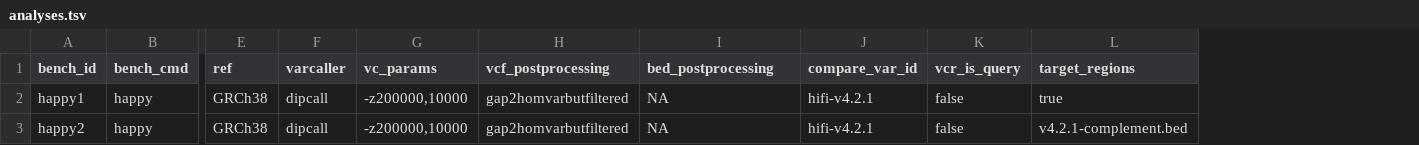
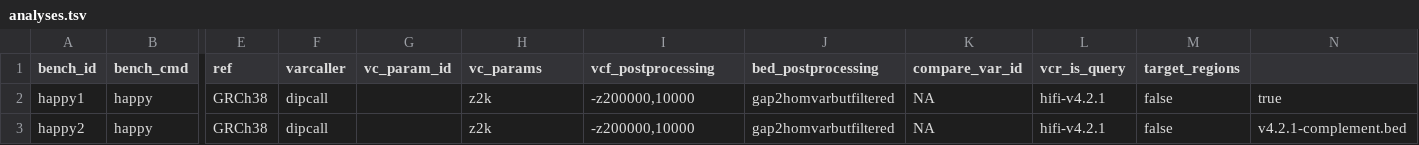
Before and after one commit to usnistgov/defrabb, a TSV file: config/analyses.tsv, drawn as a sheet; only a part is shown, gaps mark what is left out; addresses are those after the commit; the diff names each change by its address in the sheet, - before the commit and + after, or states it on an @@ line.

```diff
--- a/config/analyses.tsv
+++ b/config/analyses.tsv
+column G (vc_param_id), empty
+column M (target_regions), rows 2-3: false | false
-N1: target_regions
+N1: (empty)
-H2:H3 (vc_params): -z200000,10000
+H2:H3 (vc_params): z2k
-I2:I3 (vcf_postprocessing): gap2homvarbutfiltered
+I2:I3 (vcf_postprocessing): -z200000,10000
-J2:J3 (bed_postprocessing): NA
+J2:J3 (bed_postprocessing): gap2homvarbutfiltered
-K2:K3 (compare_var_id): hifi-v4.2.1
+K2:K3 (compare_var_id): NA
-L2:L3 (vcr_is_query): false
+L2:L3 (vcr_is_query): hifi-v4.2.1
```
Also changed, not shown: 3 other files.
